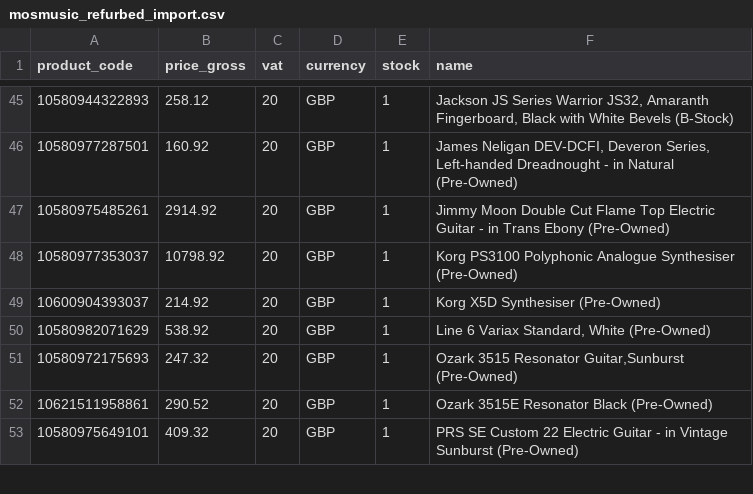
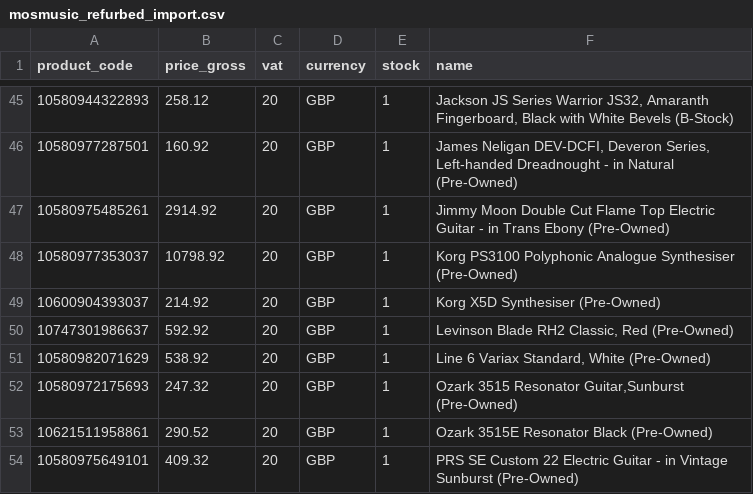
Before and after one commit to brendanrefurbed/mosmusic-feeds-public, a CSV file: mosmusic_refurbed_import.csv, drawn as a sheet; only a part is shown, gaps mark what is left out.

```diff
--- a/mosmusic_refurbed_import.csv
+++ b/mosmusic_refurbed_import.csv
@@ -49,2 +49,3 @@ product_code;price_gross;vat;currency;stock;name
 10600904393037;214.92;20;GBP;1;Korg X5D Synthesiser (Pre-Owned)
+10747301986637;592.92;20;GBP;1;Levinson Blade RH2 Classic, Red (Pre-Owned)
 10580982071629;538.92;20;GBP;1;Line 6 Variax Standard, White (Pre-Owned)
```
